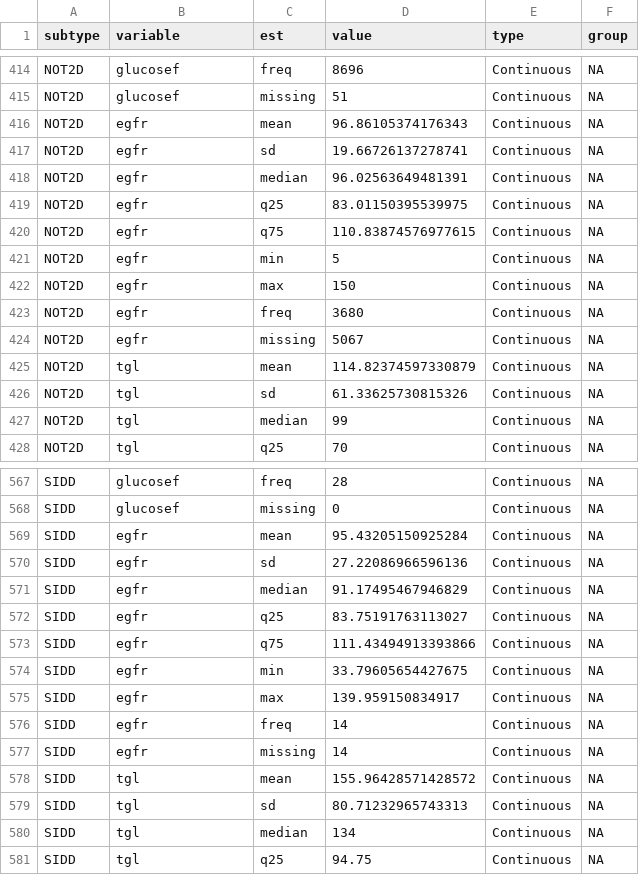
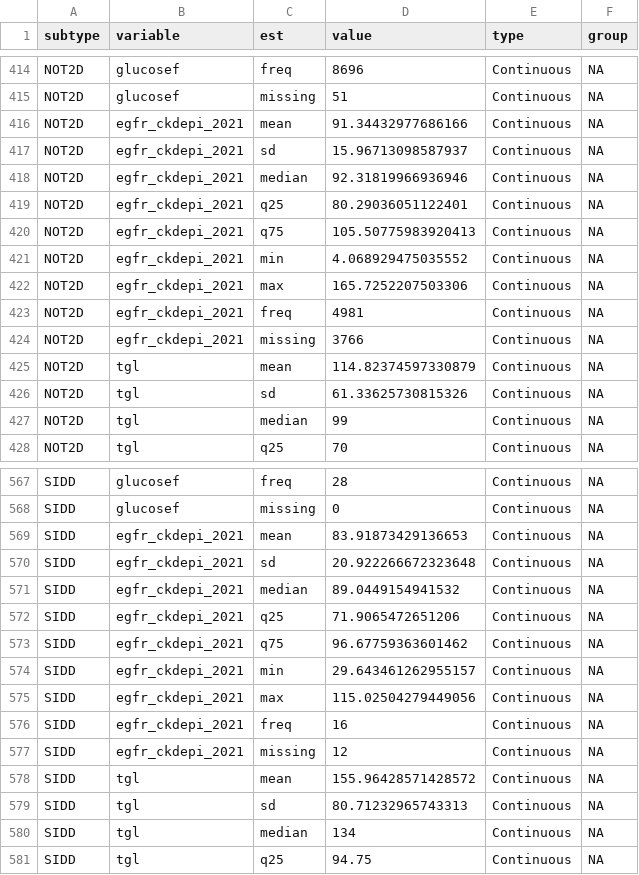
Before and after one commit to jvargh7/diabetes_subphenotypes_predictors, a CSV file: analysis/dspan04_predictors descriptive characteristics by subtype at baseline.csv, drawn as a sheet; only a part is shown, gaps mark what is left out; the diff covers the shown part only.

```diff
--- a/analysis/dspan04_predictors descriptive characteristics by subtype at baseline.csv
+++ b/analysis/dspan04_predictors descriptive characteristics by subtype at baseline.csv
@@ -415,11 +415,11 @@ NOT2D,glucosef,freq,8696,Continuous,NA
 NOT2D,glucosef,missing,51,Continuous,NA
-NOT2D,egfr,mean,96.86105374176343,Continuous,NA
-NOT2D,egfr,sd,19.66726137278741,Continuous,NA
-NOT2D,egfr,median,96.02563649481391,Continuous,NA
-NOT2D,egfr,q25,83.01150395539975,Continuous,NA
-NOT2D,egfr,q75,110.83874576977615,Continuous,NA
-NOT2D,egfr,min,5,Continuous,NA
-NOT2D,egfr,max,150,Continuous,NA
-NOT2D,egfr,freq,3680,Continuous,NA
-NOT2D,egfr,missing,5067,Continuous,NA
+NOT2D,egfr_ckdepi_2021,mean,91.34432977686166,Continuous,NA
+NOT2D,egfr_ckdepi_2021,sd,15.96713098587937,Continuous,NA
+NOT2D,egfr_ckdepi_2021,median,92.31819966936946,Continuous,NA
+NOT2D,egfr_ckdepi_2021,q25,80.29036051122401,Continuous,NA
+NOT2D,egfr_ckdepi_2021,q75,105.50775983920413,Continuous,NA
+NOT2D,egfr_ckdepi_2021,min,4.068929475035552,Continuous,NA
+NOT2D,egfr_ckdepi_2021,max,165.7252207503306,Continuous,NA
+NOT2D,egfr_ckdepi_2021,freq,4981,Continuous,NA
+NOT2D,egfr_ckdepi_2021,missing,3766,Continuous,NA
 NOT2D,tgl,mean,114.82374597330879,Continuous,NA
@@ -568,11 +568,11 @@ SIDD,glucosef,freq,28,Continuous,NA
 SIDD,glucosef,missing,0,Continuous,NA
-SIDD,egfr,mean,95.43205150925284,Continuous,NA
-SIDD,egfr,sd,27.22086966596136,Continuous,NA
-SIDD,egfr,median,91.17495467946829,Continuous,NA
-SIDD,egfr,q25,83.75191763113027,Continuous,NA
-SIDD,egfr,q75,111.43494913393866,Continuous,NA
-SIDD,egfr,min,33.79605654427675,Continuous,NA
-SIDD,egfr,max,139.959150834917,Continuous,NA
-SIDD,egfr,freq,14,Continuous,NA
-SIDD,egfr,missing,14,Continuous,NA
+SIDD,egfr_ckdepi_2021,mean,83.91873429136653,Continuous,NA
+SIDD,egfr_ckdepi_2021,sd,20.922266672323648,Continuous,NA
+SIDD,egfr_ckdepi_2021,median,89.0449154941532,Continuous,NA
+SIDD,egfr_ckdepi_2021,q25,71.9065472651206,Continuous,NA
+SIDD,egfr_ckdepi_2021,q75,96.67759363601462,Continuous,NA
+SIDD,egfr_ckdepi_2021,min,29.643461262955157,Continuous,NA
+SIDD,egfr_ckdepi_2021,max,115.02504279449056,Continuous,NA
+SIDD,egfr_ckdepi_2021,freq,16,Continuous,NA
+SIDD,egfr_ckdepi_2021,missing,12,Continuous,NA
 SIDD,tgl,mean,155.96428571428572,Continuous,NA
```
Also changed, not shown: 72 edited cells elsewhere in this file, analysis/dspan04_predictors descriptive characteristics by subtype at last follow-up.csv, paper/table_predictors descriptive characteristics by subtype at baseline.csv, 10 other files.
